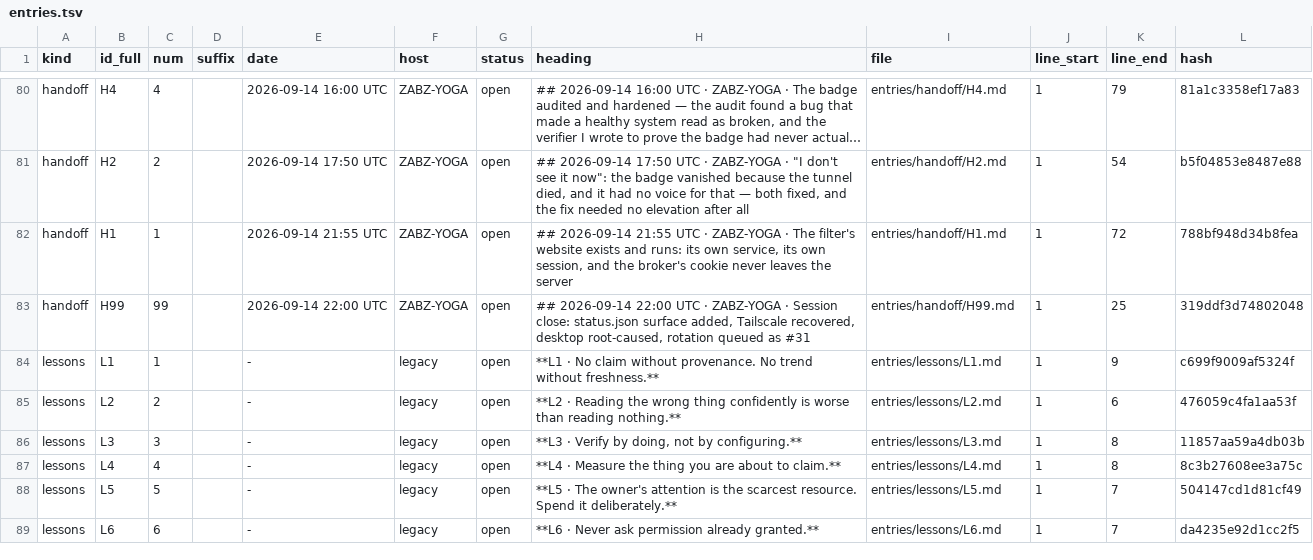
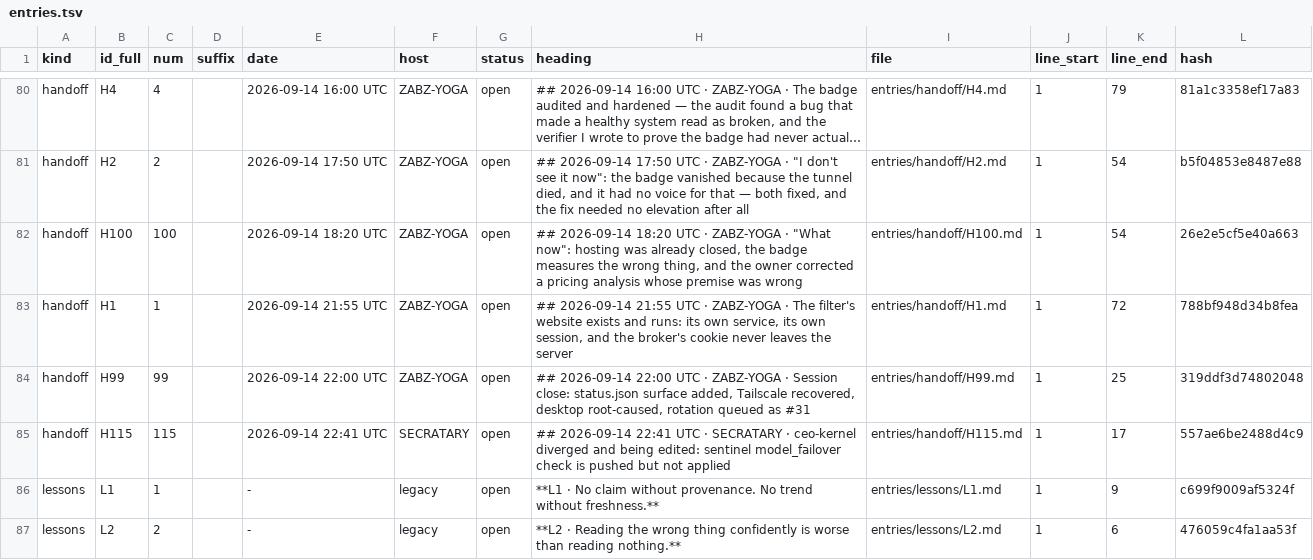
Before and after one commit to lakewoodphone/harness-config, a TSV file: journal/index/entries.tsv, drawn as a sheet; only a part is shown, gaps mark what is left out; the shorter side is filled out with more unchanged rows; long unchanged cells end in …; the diff names each change by its address in the sheet, - before the commit and + after, or states it on an @@ line.

Commit message:
journal-ceo-kernel-divergence-and-sentinel-check-status

```diff
--- a/journal/index/entries.tsv
+++ b/journal/index/entries.tsv
+row 82: handoff | H100 | 100 |  | 2026-09-14 18:20 UTC | ZABZ-YOGA | open | ## 2026-09-14 18:20 UTC · ZABZ-YOGA · "What now": hosting was already closed, the badge measures the wrong thing, and the owner corrected a pricing analysis whose premise was wrong | entries/handoff/H100.md | 1 | 54 | 26e2e5cf5e40a663
+row 85: handoff | H115 | 115 |  | 2026-09-14 22:41 UTC | SECRATARY | open | ## 2026-09-14 22:41 UTC · SECRATARY · ceo-kernel diverged and being edited: sentinel model_failover check is pushed but not applied | entries/handoff/H115.md | 1 | 17 | 557ae6be2488d4c9
```
Also changed, not shown: 4 other files.
